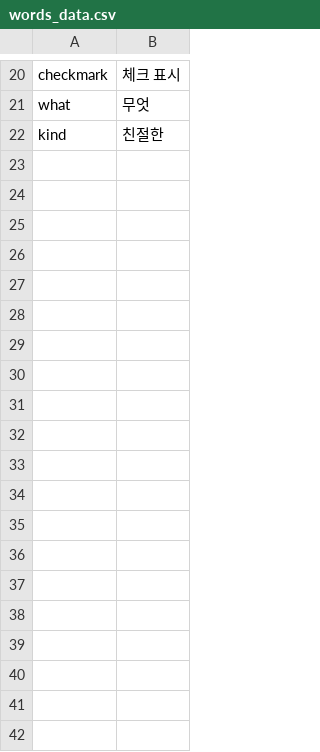
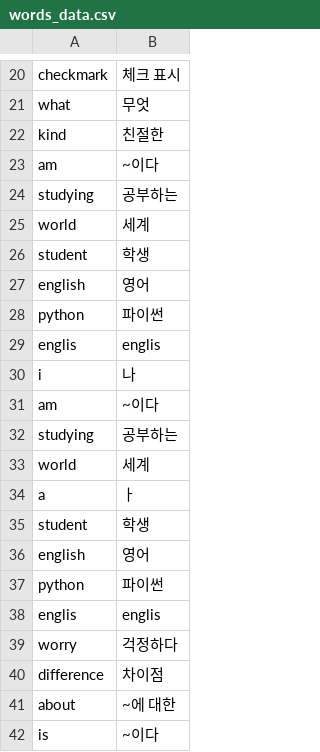
Before and after one commit to kwaktai/PA_WordCrawler_flask, a CSV file: data/words_data.csv, drawn as a sheet; only a part is shown, gaps mark what is left out; the diff covers the shown part only.

```diff
--- a/data/words_data.csv
+++ b/data/words_data.csv
@@ -22 +22,21 @@ what,무엇
 kind,친절한
+am,~이다
+studying,공부하는
+world,세계
+student,학생
+english,영어
+python,파이썬
+englis,englis
+i,나
+am,~이다
+studying,공부하는
+world,세계
+a,ㅏ
+student,학생
+english,영어
+python,파이썬
+englis,englis
+worry,걱정하다
+difference,차이점
+about,~에 대한
+is,~이다
```
Also changed, not shown: 37 added rows elsewhere in this file, data/sentences_data.csv, 12 other files.
